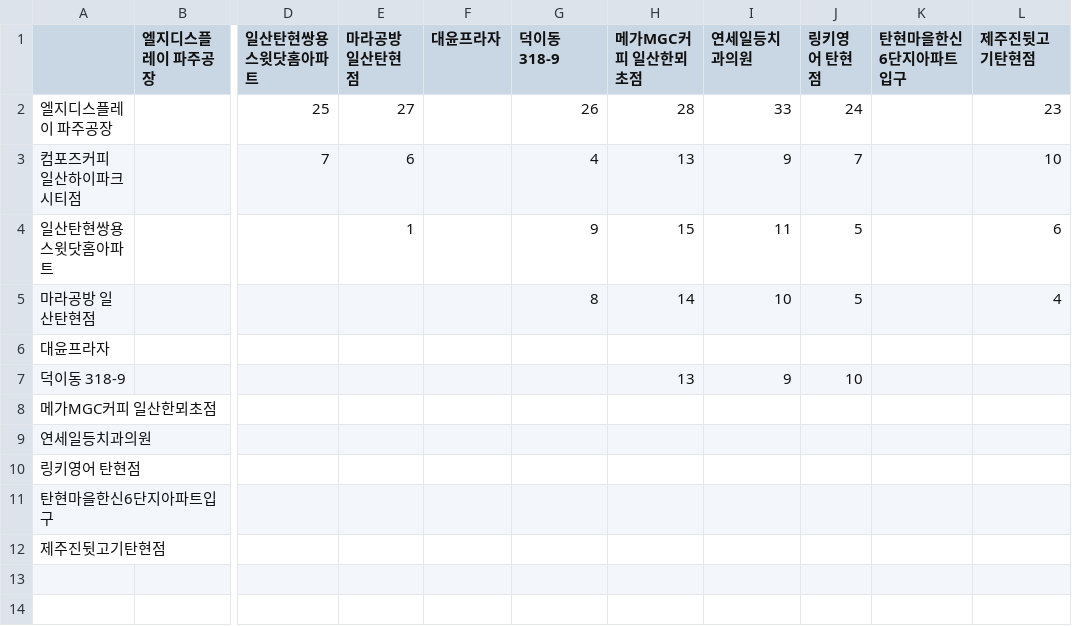
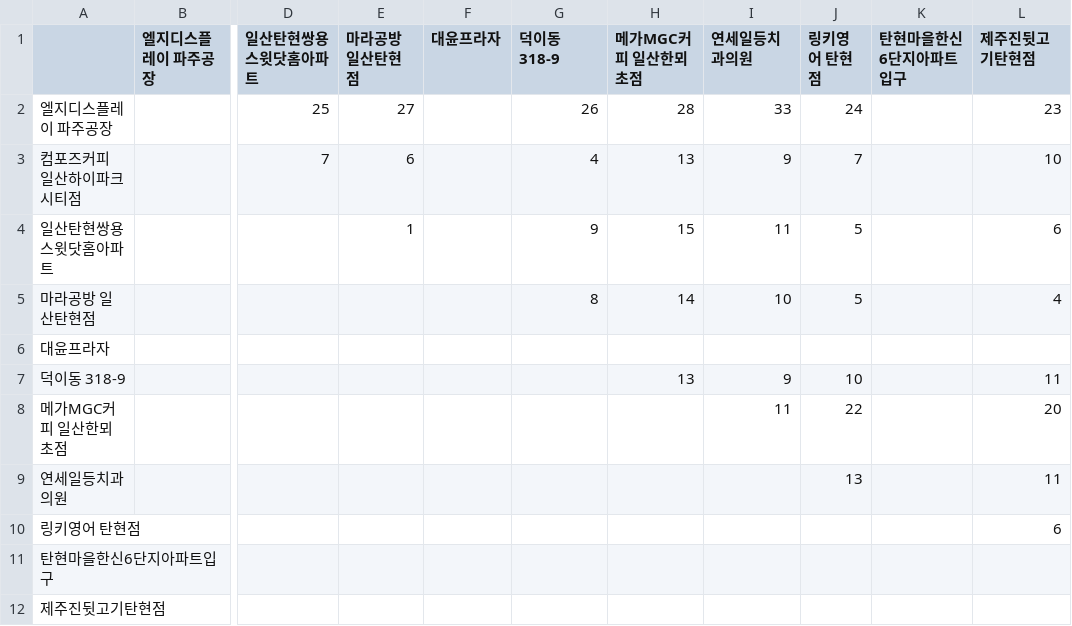
Before and after one commit to sgw0214/VSC, a CSV file: 거리산출결과_탄현_퇴근.csv, drawn as a sheet; only a part is shown, gaps mark what is left out; the diff names each change by its address in the sheet, - before the commit and + after, or states it on an @@ line.

```diff
--- a/거리산출결과_탄현_퇴근.csv
+++ b/거리산출결과_탄현_퇴근.csv
-L7 (제주진뒷고기탄현점): (empty)
+L7 (제주진뒷고기탄현점): 11
-I8 (연세일등치과의원): (empty)
+I8 (연세일등치과의원): 11
-J8 (링키영어 탄현점): (empty)
+J8 (링키영어 탄현점): 22
-L8 (제주진뒷고기탄현점): (empty)
+L8 (제주진뒷고기탄현점): 20
-J9 (링키영어 탄현점): (empty)
+J9 (링키영어 탄현점): 13
-L9 (제주진뒷고기탄현점): (empty)
+L9 (제주진뒷고기탄현점): 11
-L10 (제주진뒷고기탄현점): (empty)
+L10 (제주진뒷고기탄현점): 6
```
Also changed, not shown: 1 other file.
